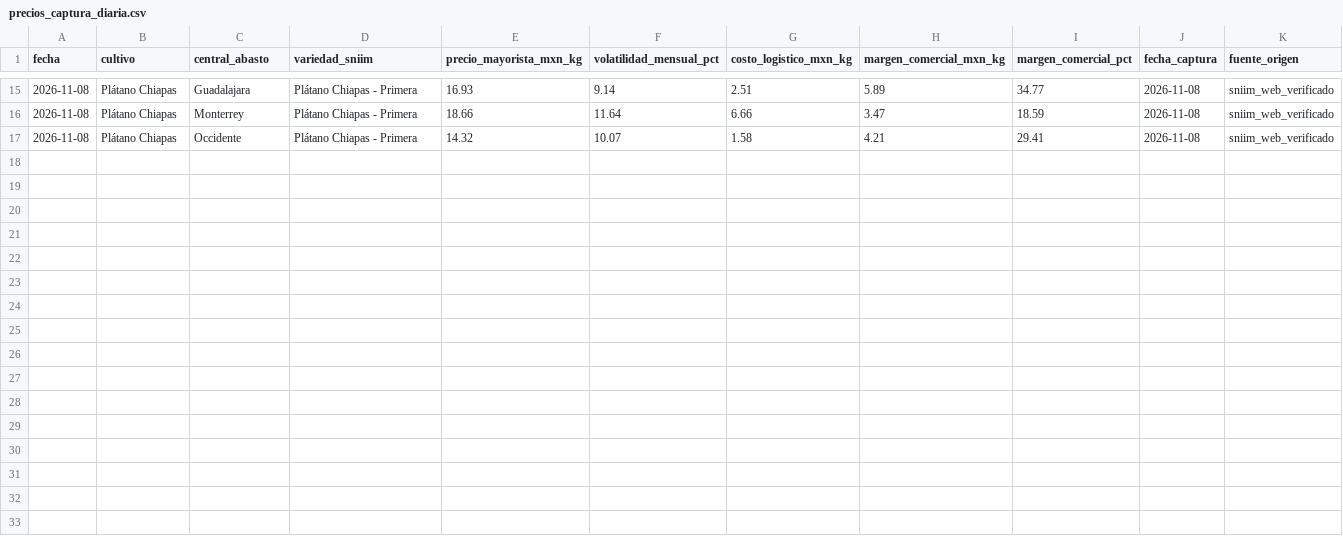
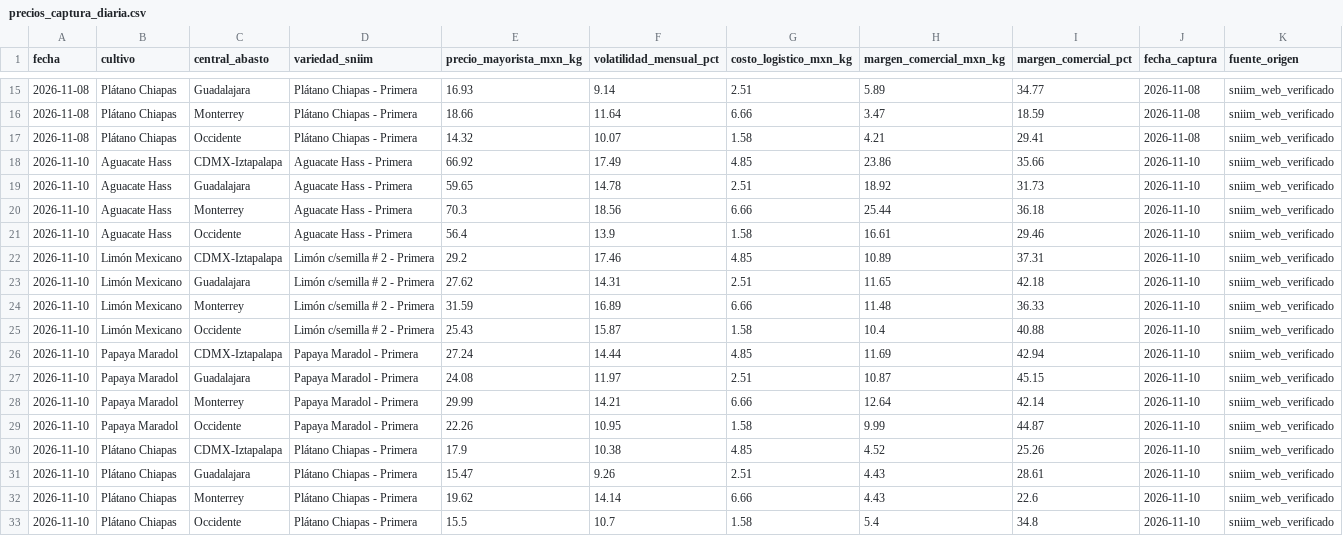
Before and after one commit to Elit-001/tdl-tintos-vargas, a CSV file: data/bronce/precios_captura_diaria.csv, drawn as a sheet; only a part is shown, gaps mark what is left out; the diff names each change by its address in the sheet, - before the commit and + after, or states it on an @@ line.

```diff
--- a/data/bronce/precios_captura_diaria.csv
+++ b/data/bronce/precios_captura_diaria.csv
+row 18: 2026-11-10 | Aguacate Hass | CDMX-Iztapalapa | Aguacate Hass - Primera | 66.92 | 17.49 | 4.85 | 23.86 | 35.66 | 2026-11-10 | sniim_web_verificado
+row 19: 2026-11-10 | Aguacate Hass | Guadalajara | Aguacate Hass - Primera | 59.65 | 14.78 | 2.51 | 18.92 | 31.73 | 2026-11-10 | sniim_web_verificado
+row 20: 2026-11-10 | Aguacate Hass | Monterrey | Aguacate Hass - Primera | 70.3 | 18.56 | 6.66 | 25.44 | 36.18 | 2026-11-10 | sniim_web_verificado
+row 21: 2026-11-10 | Aguacate Hass | Occidente | Aguacate Hass - Primera | 56.4 | 13.9 | 1.58 | 16.61 | 29.46 | 2026-11-10 | sniim_web_verificado
+row 22: 2026-11-10 | Limón Mexicano | CDMX-Iztapalapa | Limón c/semilla # 2 - Primera | 29.2 | 17.46 | 4.85 | 10.89 | 37.31 | 2026-11-10 | sniim_web_verificado
+row 23: 2026-11-10 | Limón Mexicano | Guadalajara | Limón c/semilla # 2 - Primera | 27.62 | 14.31 | 2.51 | 11.65 | 42.18 | 2026-11-10 | sniim_web_verificado
+row 24: 2026-11-10 | Limón Mexicano | Monterrey | Limón c/semilla # 2 - Primera | 31.59 | 16.89 | 6.66 | 11.48 | 36.33 | 2026-11-10 | sniim_web_verificado
+row 25: 2026-11-10 | Limón Mexicano | Occidente | Limón c/semilla # 2 - Primera | 25.43 | 15.87 | 1.58 | 10.4 | 40.88 | 2026-11-10 | sniim_web_verificado
+row 26: 2026-11-10 | Papaya Maradol | CDMX-Iztapalapa | Papaya Maradol - Primera | 27.24 | 14.44 | 4.85 | 11.69 | 42.94 | 2026-11-10 | sniim_web_verificado
+row 27: 2026-11-10 | Papaya Maradol | Guadalajara | Papaya Maradol - Primera | 24.08 | 11.97 | 2.51 | 10.87 | 45.15 | 2026-11-10 | sniim_web_verificado
+row 28: 2026-11-10 | Papaya Maradol | Monterrey | Papaya Maradol - Primera | 29.99 | 14.21 | 6.66 | 12.64 | 42.14 | 2026-11-10 | sniim_web_verificado
+row 29: 2026-11-10 | Papaya Maradol | Occidente | Papaya Maradol - Primera | 22.26 | 10.95 | 1.58 | 9.99 | 44.87 | 2026-11-10 | sniim_web_verificado
+row 30: 2026-11-10 | Plátano Chiapas | CDMX-Iztapalapa | Plátano Chiapas - Primera | 17.9 | 10.38 | 4.85 | 4.52 | 25.26 | 2026-11-10 | sniim_web_verificado
+row 31: 2026-11-10 | Plátano Chiapas | Guadalajara | Plátano Chiapas - Primera | 15.47 | 9.26 | 2.51 | 4.43 | 28.61 | 2026-11-10 | sniim_web_verificado
+row 32: 2026-11-10 | Plátano Chiapas | Monterrey | Plátano Chiapas - Primera | 19.62 | 14.14 | 6.66 | 4.43 | 22.6 | 2026-11-10 | sniim_web_verificado
+row 33: 2026-11-10 | Plátano Chiapas | Occidente | Plátano Chiapas - Primera | 15.5 | 10.7 | 1.58 | 5.4 | 34.8 | 2026-11-10 | sniim_web_verificado
```
Also changed, not shown: calidad/bitacora_captura.csv, data/bronce/clima_captura_diaria.csv, 2 other files.
